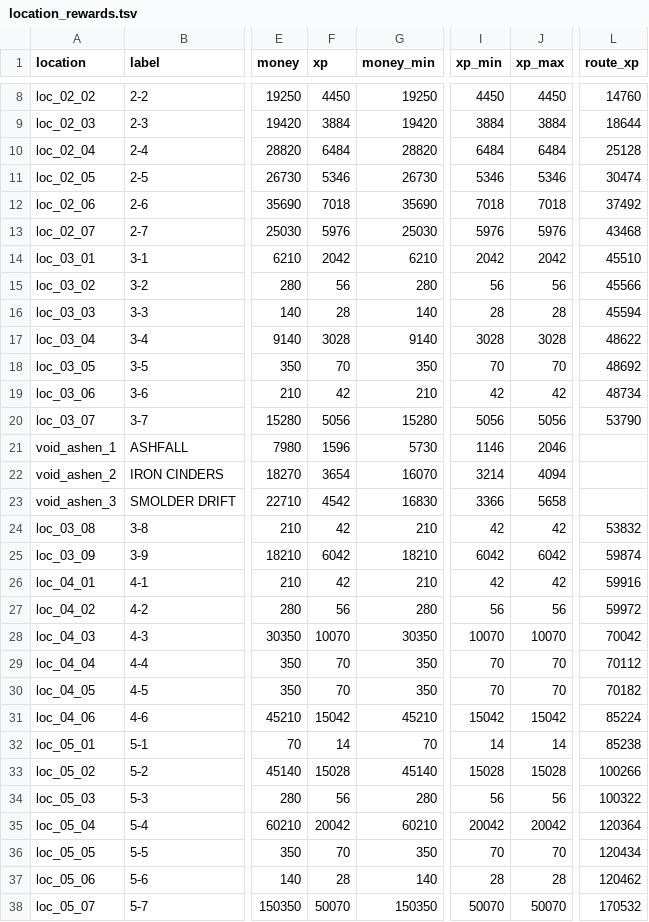
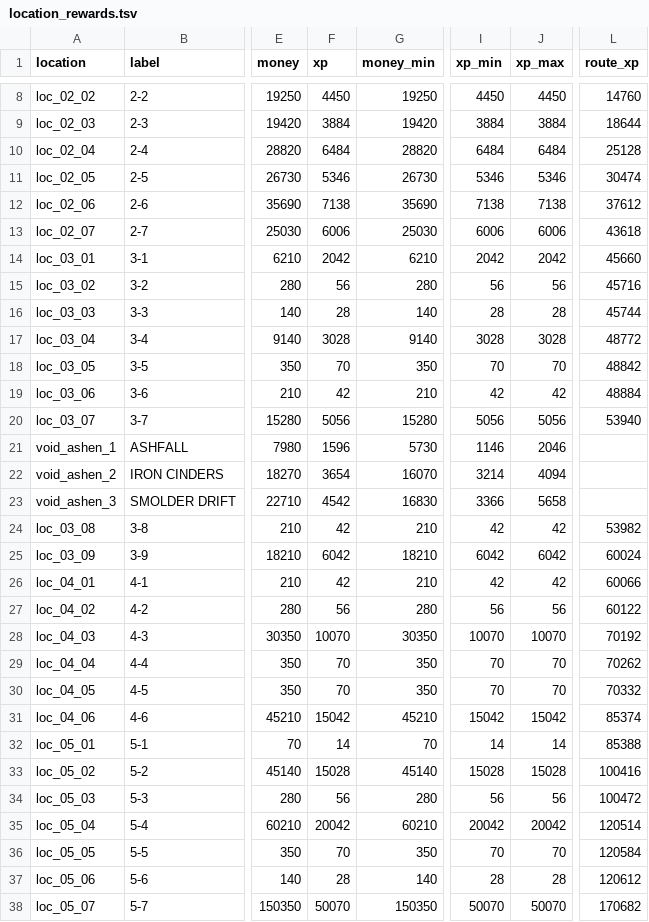
Before and after one commit to BarVit/UnityHomeWorks, a TSV file: Flappy Terminator/Assets/Data/Reports/location_rewards.tsv, drawn as a sheet; only a part is shown, gaps mark what is left out; the diff covers the shown part only; the diff names each change by its address in the sheet, - before the commit and + after, or states it on an @@ line.

```diff
--- a/Flappy Terminator/Assets/Data/Reports/location_rewards.tsv
+++ b/Flappy Terminator/Assets/Data/Reports/location_rewards.tsv
-F12 (xp): 7018
+F12 (xp): 7138
-I12 (xp_min): 7018
+I12 (xp_min): 7138
-J12 (xp_max): 7018
+J12 (xp_max): 7138
-L12 (route_xp): 37492
+L12 (route_xp): 37612
-F13 (xp): 5976
+F13 (xp): 6006
-I13 (xp_min): 5976
+I13 (xp_min): 6006
-J13 (xp_max): 5976
+J13 (xp_max): 6006
-L13 (route_xp): 43468
+L13 (route_xp): 43618
-L14 (route_xp): 45510
+L14 (route_xp): 45660
-L15 (route_xp): 45566
+L15 (route_xp): 45716
-L16 (route_xp): 45594
+L16 (route_xp): 45744
-L17 (route_xp): 48622
+L17 (route_xp): 48772
-L18 (route_xp): 48692
+L18 (route_xp): 48842
-L19 (route_xp): 48734
+L19 (route_xp): 48884
-L20 (route_xp): 53790
+L20 (route_xp): 53940
-L24 (route_xp): 53832
+L24 (route_xp): 53982
-L25 (route_xp): 59874
+L25 (route_xp): 60024
-L26 (route_xp): 59916
+L26 (route_xp): 60066
-L27 (route_xp): 59972
+L27 (route_xp): 60122
-L28 (route_xp): 70042
+L28 (route_xp): 70192
-L29 (route_xp): 70112
+L29 (route_xp): 70262
-L30 (route_xp): 70182
+L30 (route_xp): 70332
-L31 (route_xp): 85224
+L31 (route_xp): 85374
-L32 (route_xp): 85238
+L32 (route_xp): 85388
-L33 (route_xp): 100266
+L33 (route_xp): 100416
-L34 (route_xp): 100322
+L34 (route_xp): 100472
-L35 (route_xp): 120364
+L35 (route_xp): 120514
-L36 (route_xp): 120434
+L36 (route_xp): 120584
-L37 (route_xp): 120462
+L37 (route_xp): 120612
-L38 (route_xp): 170532
+L38 (route_xp): 170682
```
Also changed, not shown: 3 edited cells elsewhere in this file, 3 other files.
